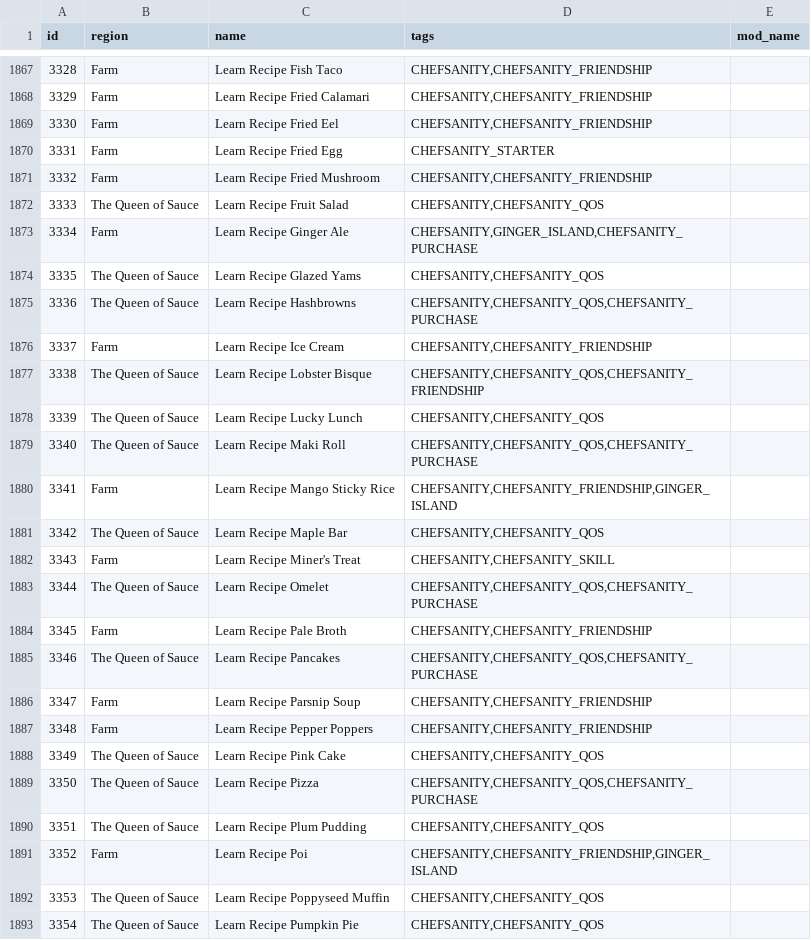
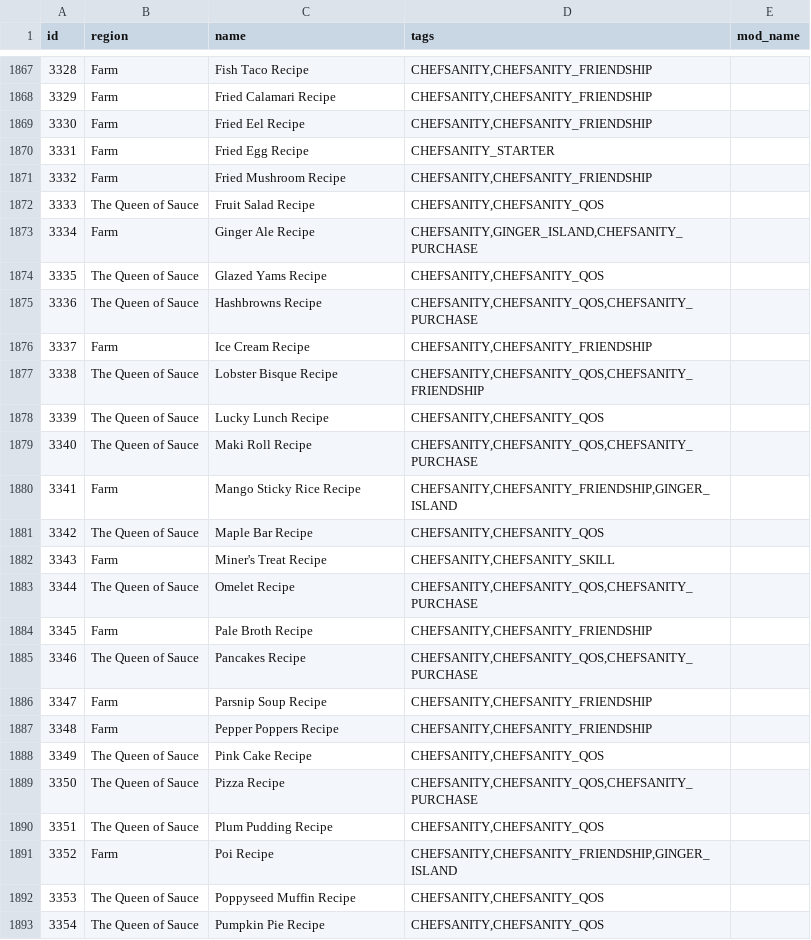
Before and after one commit to EmilyV99/Archipelago, a CSV file: worlds/stardew_valley/data/locations.csv, drawn as a sheet; only a part is shown, gaps mark what is left out; the diff covers the shown part only.

Commit message:
- Cherry picked recipe changes from SVE

```diff
--- a/worlds/stardew_valley/data/locations.csv
+++ b/worlds/stardew_valley/data/locations.csv
@@ -1867,27 +1867,27 @@ id,region,name,tags,mod_name
-3328,Farm,Learn Recipe Fish Taco,"CHEFSANITY,CHEFSANITY_FRIENDSHIP",
-3329,Farm,Learn Recipe Fried Calamari,"CHEFSANITY,CHEFSANITY_FRIENDSHIP",
-3330,Farm,Learn Recipe Fried Eel,"CHEFSANITY,CHEFSANITY_FRIENDSHIP",
-3331,Farm,Learn Recipe Fried Egg,"CHEFSANITY_STARTER",
-3332,Farm,Learn Recipe Fried Mushroom,"CHEFSANITY,CHEFSANITY_FRIENDSHIP",
-3333,The Queen of Sauce,Learn Recipe Fruit Salad,"CHEFSANITY,CHEFSANITY_QOS",
-3334,Farm,Learn Recipe Ginger Ale,"CHEFSANITY,GINGER_ISLAND,CHEFSANITY_PURCHASE",
-3335,The Queen of Sauce,Learn Recipe Glazed Yams,"CHEFSANITY,CHEFSANITY_QOS",
-3336,The Queen of Sauce,Learn Recipe Hashbrowns,"CHEFSANITY,CHEFSANITY_QOS,CHEFSANITY_PURCHASE",
-3337,Farm,Learn Recipe Ice Cream,"CHEFSANITY,CHEFSANITY_FRIENDSHIP",
-3338,The Queen of Sauce,Learn Recipe Lobster Bisque,"CHEFSANITY,CHEFSANITY_QOS,CHEFSANITY_FRIENDSHIP",
-3339,The Queen of Sauce,Learn Recipe Lucky Lunch,"CHEFSANITY,CHEFSANITY_QOS",
-3340,The Queen of Sauce,Learn Recipe Maki Roll,"CHEFSANITY,CHEFSANITY_QOS,CHEFSANITY_PURCHASE",
-3341,Farm,Learn Recipe Mango Sticky Rice,"CHEFSANITY,CHEFSANITY_FRIENDSHIP,GINGER_ISLAND",
-3342,The Queen of Sauce,Learn Recipe Maple Bar,"CHEFSANITY,CHEFSANITY_QOS",
-3343,Farm,Learn Recipe Miner's Treat,"CHEFSANITY,CHEFSANITY_SKILL",
-3344,The Queen of Sauce,Learn Recipe Omelet,"CHEFSANITY,CHEFSANITY_QOS,CHEFSANITY_PURCHASE",
-3345,Farm,Learn Recipe Pale Broth,"CHEFSANITY,CHEFSANITY_FRIENDSHIP",
-3346,The Queen of Sauce,Learn Recipe Pancakes,"CHEFSANITY,CHEFSANITY_QOS,CHEFSANITY_PURCHASE",
-3347,Farm,Learn Recipe Parsnip Soup,"CHEFSANITY,CHEFSANITY_FRIENDSHIP",
-3348,Farm,Learn Recipe Pepper Poppers,"CHEFSANITY,CHEFSANITY_FRIENDSHIP",
-3349,The Queen of Sauce,Learn Recipe Pink Cake,"CHEFSANITY,CHEFSANITY_QOS",
-3350,The Queen of Sauce,Learn Recipe Pizza,"CHEFSANITY,CHEFSANITY_QOS,CHEFSANITY_PURCHASE",
-3351,The Queen of Sauce,Learn Recipe Plum Pudding,"CHEFSANITY,CHEFSANITY_QOS",
-3352,Farm,Learn Recipe Poi,"CHEFSANITY,CHEFSANITY_FRIENDSHIP,GINGER_ISLAND",
-3353,The Queen of Sauce,Learn Recipe Poppyseed Muffin,"CHEFSANITY,CHEFSANITY_QOS",
-3354,The Queen of Sauce,Learn Recipe Pumpkin Pie,"CHEFSANITY,CHEFSANITY_QOS",
+3328,Farm,Fish Taco Recipe,"CHEFSANITY,CHEFSANITY_FRIENDSHIP",
+3329,Farm,Fried Calamari Recipe,"CHEFSANITY,CHEFSANITY_FRIENDSHIP",
+3330,Farm,Fried Eel Recipe,"CHEFSANITY,CHEFSANITY_FRIENDSHIP",
+3331,Farm,Fried Egg Recipe,"CHEFSANITY_STARTER",
+3332,Farm,Fried Mushroom Recipe,"CHEFSANITY,CHEFSANITY_FRIENDSHIP",
+3333,The Queen of Sauce,Fruit Salad Recipe,"CHEFSANITY,CHEFSANITY_QOS",
+3334,Farm,Ginger Ale Recipe,"CHEFSANITY,GINGER_ISLAND,CHEFSANITY_PURCHASE",
+3335,The Queen of Sauce,Glazed Yams Recipe,"CHEFSANITY,CHEFSANITY_QOS",
+3336,The Queen of Sauce,Hashbrowns Recipe,"CHEFSANITY,CHEFSANITY_QOS,CHEFSANITY_PURCHASE",
+3337,Farm,Ice Cream Recipe,"CHEFSANITY,CHEFSANITY_FRIENDSHIP",
+3338,The Queen of Sauce,Lobster Bisque Recipe,"CHEFSANITY,CHEFSANITY_QOS,CHEFSANITY_FRIENDSHIP",
+3339,The Queen of Sauce,Lucky Lunch Recipe,"CHEFSANITY,CHEFSANITY_QOS",
+3340,The Queen of Sauce,Maki Roll Recipe,"CHEFSANITY,CHEFSANITY_QOS,CHEFSANITY_PURCHASE",
+3341,Farm,Mango Sticky Rice Recipe,"CHEFSANITY,CHEFSANITY_FRIENDSHIP,GINGER_ISLAND",
+3342,The Queen of Sauce,Maple Bar Recipe,"CHEFSANITY,CHEFSANITY_QOS",
+3343,Farm,Miner's Treat Recipe,"CHEFSANITY,CHEFSANITY_SKILL",
+3344,The Queen of Sauce,Omelet Recipe,"CHEFSANITY,CHEFSANITY_QOS,CHEFSANITY_PURCHASE",
+3345,Farm,Pale Broth Recipe,"CHEFSANITY,CHEFSANITY_FRIENDSHIP",
+3346,The Queen of Sauce,Pancakes Recipe,"CHEFSANITY,CHEFSANITY_QOS,CHEFSANITY_PURCHASE",
+3347,Farm,Parsnip Soup Recipe,"CHEFSANITY,CHEFSANITY_FRIENDSHIP",
+3348,Farm,Pepper Poppers Recipe,"CHEFSANITY,CHEFSANITY_FRIENDSHIP",
+3349,The Queen of Sauce,Pink Cake Recipe,"CHEFSANITY,CHEFSANITY_QOS",
+3350,The Queen of Sauce,Pizza Recipe,"CHEFSANITY,CHEFSANITY_QOS,CHEFSANITY_PURCHASE",
+3351,The Queen of Sauce,Plum Pudding Recipe,"CHEFSANITY,CHEFSANITY_QOS",
+3352,Farm,Poi Recipe,"CHEFSANITY,CHEFSANITY_FRIENDSHIP,GINGER_ISLAND",
+3353,The Queen of Sauce,Poppyseed Muffin Recipe,"CHEFSANITY,CHEFSANITY_QOS",
+3354,The Queen of Sauce,Pumpkin Pie Recipe,"CHEFSANITY,CHEFSANITY_QOS",
```
Also changed, not shown: 63 edited cells elsewhere in this file, 2 other files.
